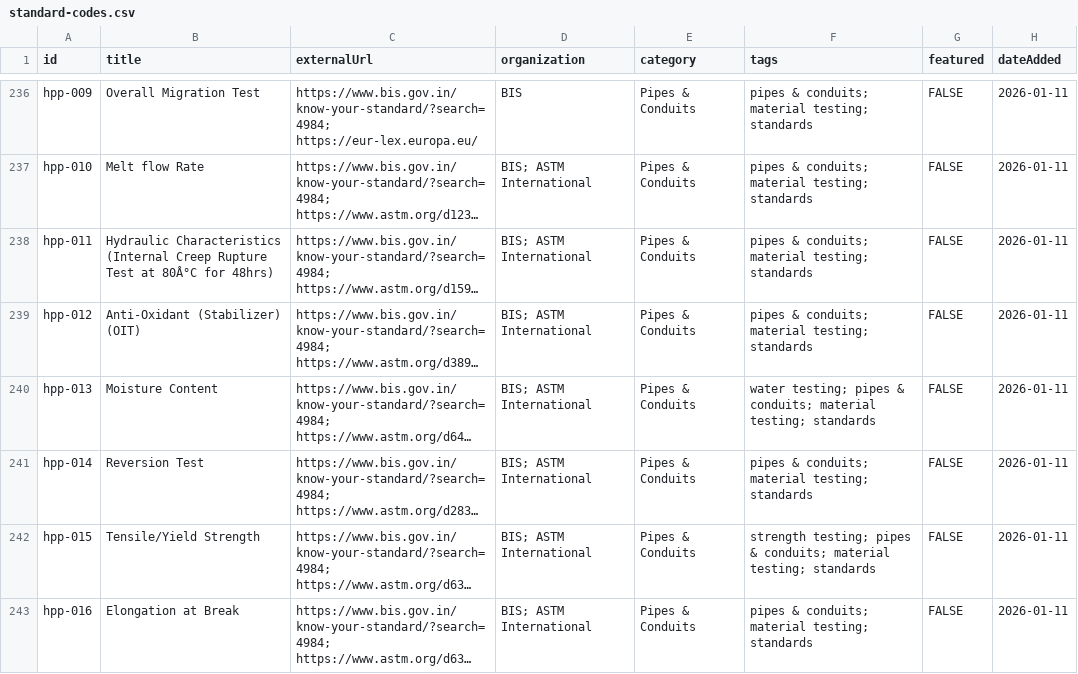
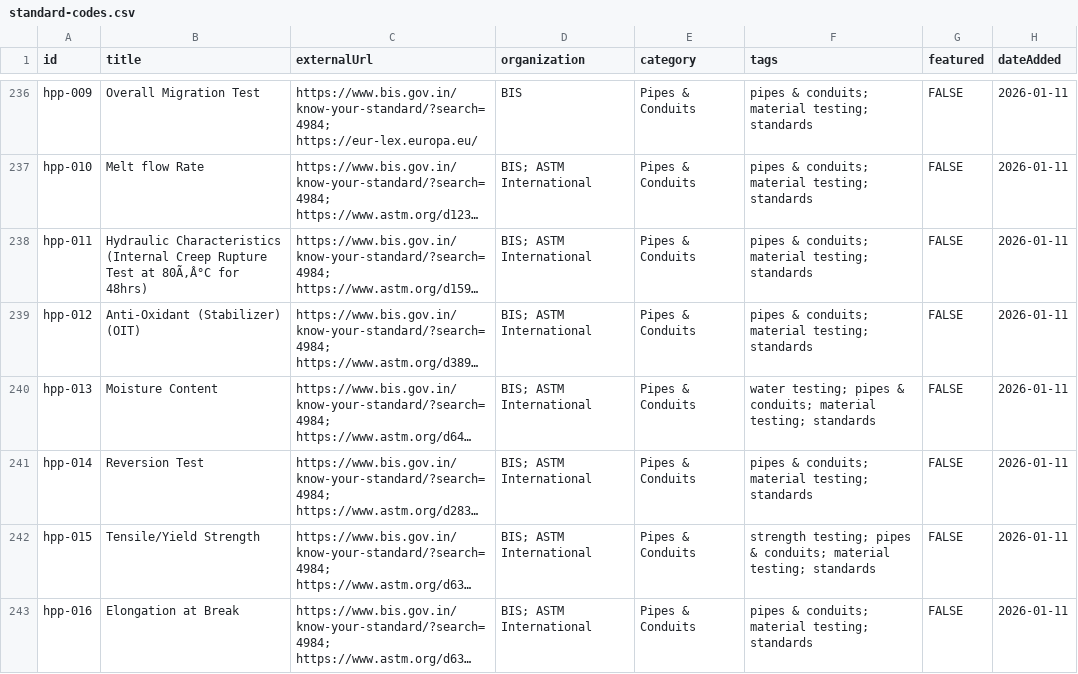
Before and after one commit to nsenngineering/nswebsite, a CSV file: content/elibrary/standard-codes.csv, drawn as a sheet; only a part is shown, gaps mark what is left out; long unchanged cells end in …; the diff covers the shown part only; the diff names each change by its address in the sheet, - before the commit and + after, or states it on an @@ line.

```diff
--- a/content/elibrary/standard-codes.csv
+++ b/content/elibrary/standard-codes.csv
-B238 (title): …Test at 80Â°C for 48hrs)
+B238 (title): …Test at 80Ã‚Â°C for 48hrs)
```
Also changed, not shown: 5 edited cells elsewhere in this file, content/team/team.csv.
